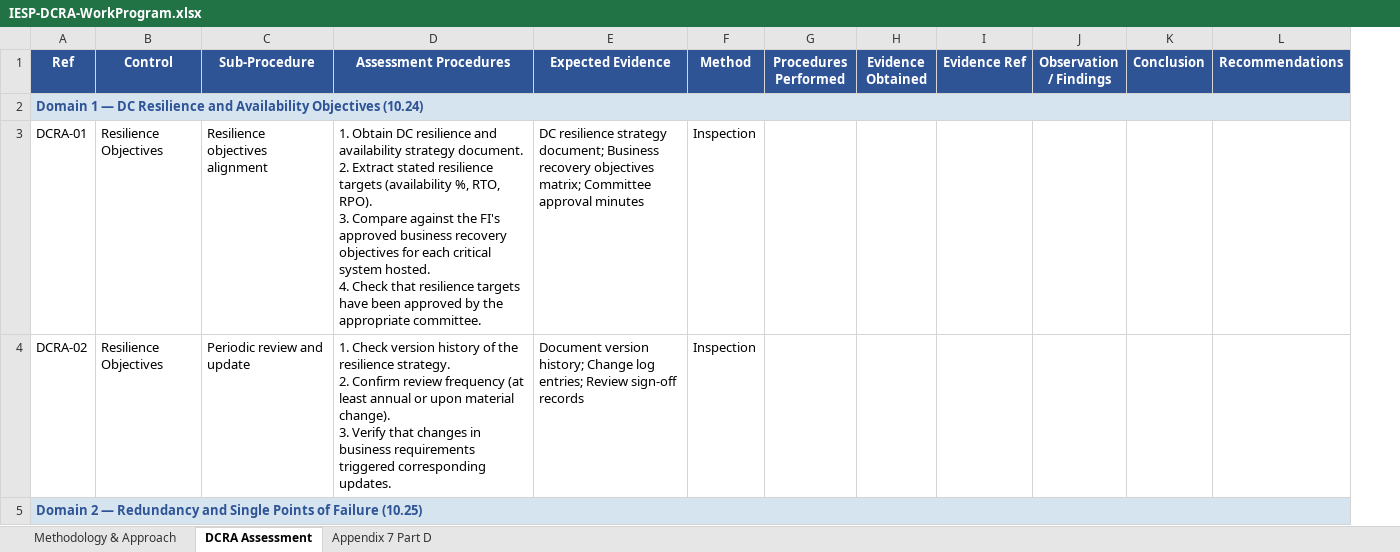
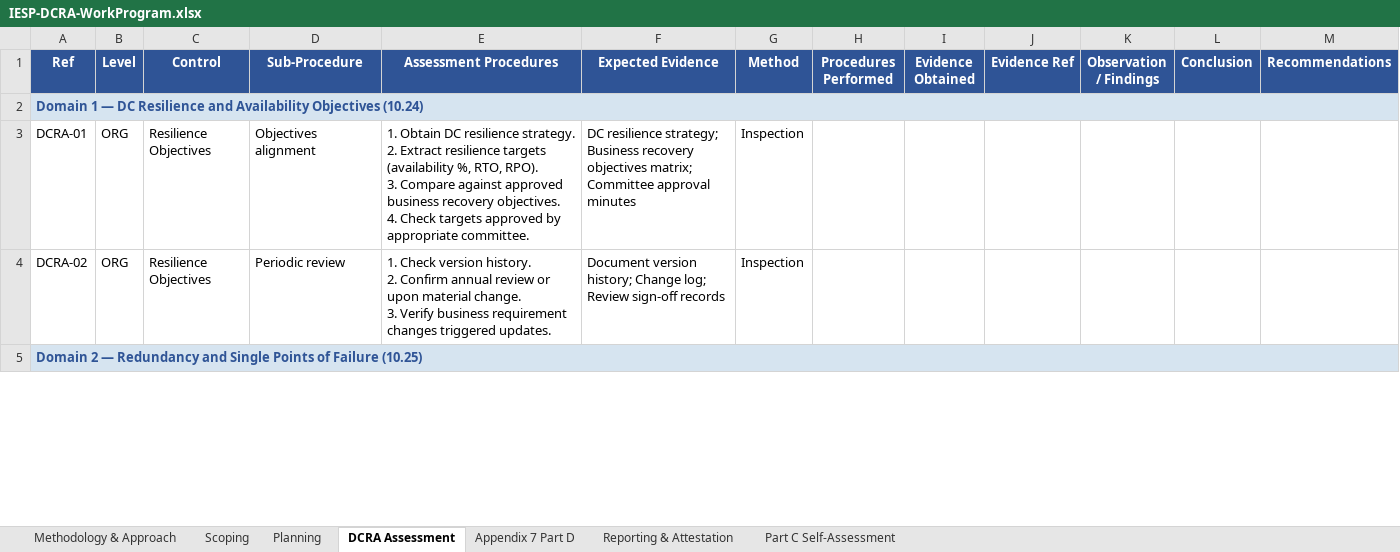
Before and after one commit to dawuds/IESP, an Excel workbook: audit-work-programs/IESP-DCRA-WorkProgram.xlsx, sheet DCRA Assessment, drawn as a sheet; only a part is shown; values as stored, in another font and other column widths than the file's, no borders; addresses are those after the commit; ↵ is a line break in a cell; the diff covers the shown part only; the diff names each change by its address in the sheet, - before the commit and + after, or states it on an @@ line.

```diff
--- a/audit-work-programs/IESP-DCRA-WorkProgram.xlsx (sheet DCRA Assessment)
+++ b/audit-work-programs/IESP-DCRA-WorkProgram.xlsx (sheet DCRA Assessment)
+sheet tab: Scoping
+sheet tab: Planning
+sheet tab: Reporting & Attestation
+sheet tab: Part C Self-Assessment
+column B (Level), rows 3-4: ORG | ORG
-D3 (Sub-Procedure): Resilience objectives alignment
+D3 (Sub-Procedure): Objectives alignment
-E3 (Assessment Procedures): …DC resilience and availability strategy document. ↵ 2. Extract stated resilience targets (availability %, RTO, RPO). ↵ 3. Compare against the FI's approved business recovery objectives for each critical system hosted. ↵ 4. Check that resilience targets have been approved by the appropriate committee.
+E3 (Assessment Procedures): …DC resilience strategy. ↵ 2. Extract resilience targets (availability %, RTO, RPO). ↵ 3. Compare against approved business recovery objectives. ↵ 4. Check targets approved by appropriate committee.
-F3 (Expected Evidence): DC resilience strategy document; Business recovery…
+F3 (Expected Evidence): DC resilience strategy; Business recovery…
-D4 (Sub-Procedure): Periodic review and update
+D4 (Sub-Procedure): Periodic review
-E4 (Assessment Procedures): …Check version history of the resilience strategy. ↵ 2. Confirm review frequency (at least annual or upon material change). ↵ 3. Verify that changes in business requirements triggered corresponding updates.
+E4 (Assessment Procedures): …Check version history. ↵ 2. Confirm annual review or upon material change. ↵ 3. Verify business requirement changes triggered updates.
-F4 (Expected Evidence): …history; Change log entries; Review sign-off…
+F4 (Expected Evidence): …history; Change log; Review sign-off…
```
Also changed, not shown: 45 edited cells elsewhere in this sheet, sheet Appendix 7 Part D, sheet Methodology & Approach, audit-work-programs/IESP-Cloud-WorkProgram.xlsx, audit-work-programs/IESP-DigitalServices-WorkProgram.xlsx, 5 other files.
